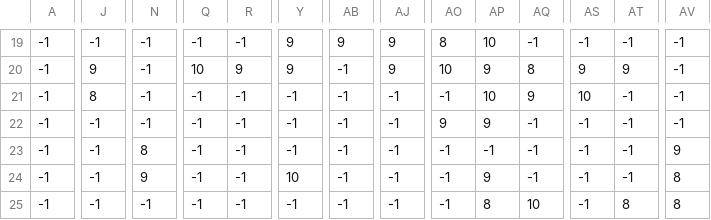
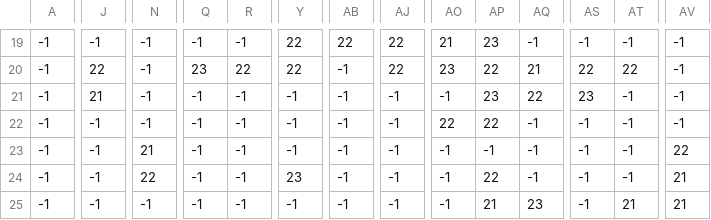
Before and after one commit to KValexander/c-libraries-training, a CSV file: raylib/5action-adventure/assets/map/map_Grass.csv, drawn as a sheet; only a part is shown, gaps mark what is left out; the diff covers the shown part only; the diff names each change by its address in the sheet, - before the commit and + after, or states it on an @@ line.

```diff
--- a/raylib/5action-adventure/assets/map/map_Grass.csv
+++ b/raylib/5action-adventure/assets/map/map_Grass.csv
-Y19:Y20: 9
+Y19:Y20: 22
-AB19: 9
+AB19: 22
-AJ19:AJ20: 9
+AJ19:AJ20: 22
-AO19: 8
+AO19: 21
-AP19: 10
+AP19: 23
-J20: 9
+J20: 22
-Q20: 10
+Q20: 23
-R20: 9
+R20: 22
-AO20: 10
+AO20: 23
-AP20: 9
+AP20: 22
-AQ20: 8
+AQ20: 21
-AS20: 9
+AS20: 22
-AT20: 9
+AT20: 22
-J21: 8
+J21: 21
-AP21: 10
+AP21: 23
-AQ21: 9
+AQ21: 22
-AS21: 10
+AS21: 23
-AO22: 9
+AO22: 22
-AP22: 9
+AP22: 22
-N23: 8
+N23: 21
-AV23: 9
+AV23: 22
-N24: 9
+N24: 22
-Y24: 10
+Y24: 23
-AP24: 9
+AP24: 22
-AV24:AV25: 8
+AV24:AV25: 21
-AP25: 8
+AP25: 21
-AQ25: 10
+AQ25: 23
-AT25: 8
+AT25: 21
```
Also changed, not shown: 106 edited cells elsewhere in this file, 7 other files.
